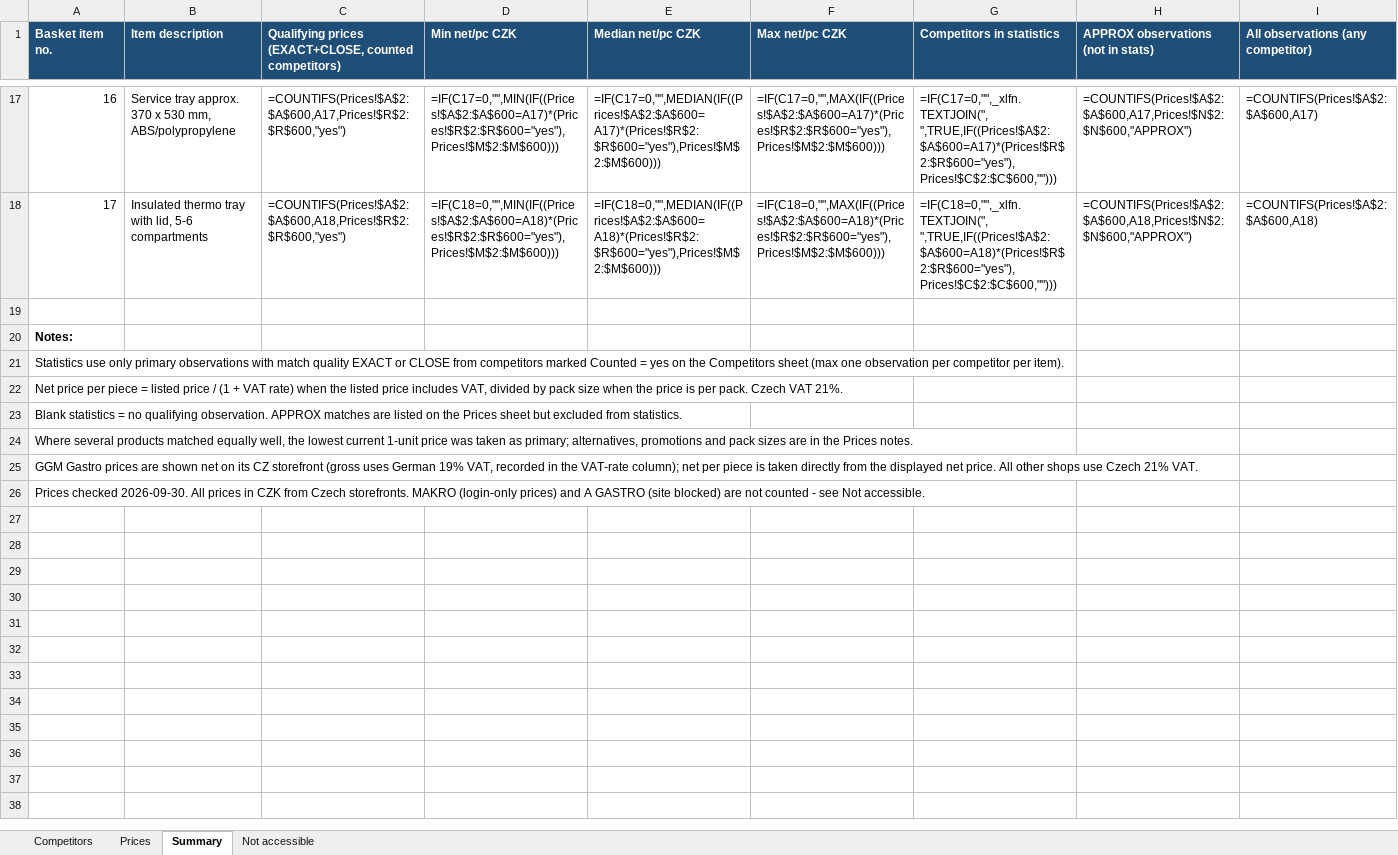
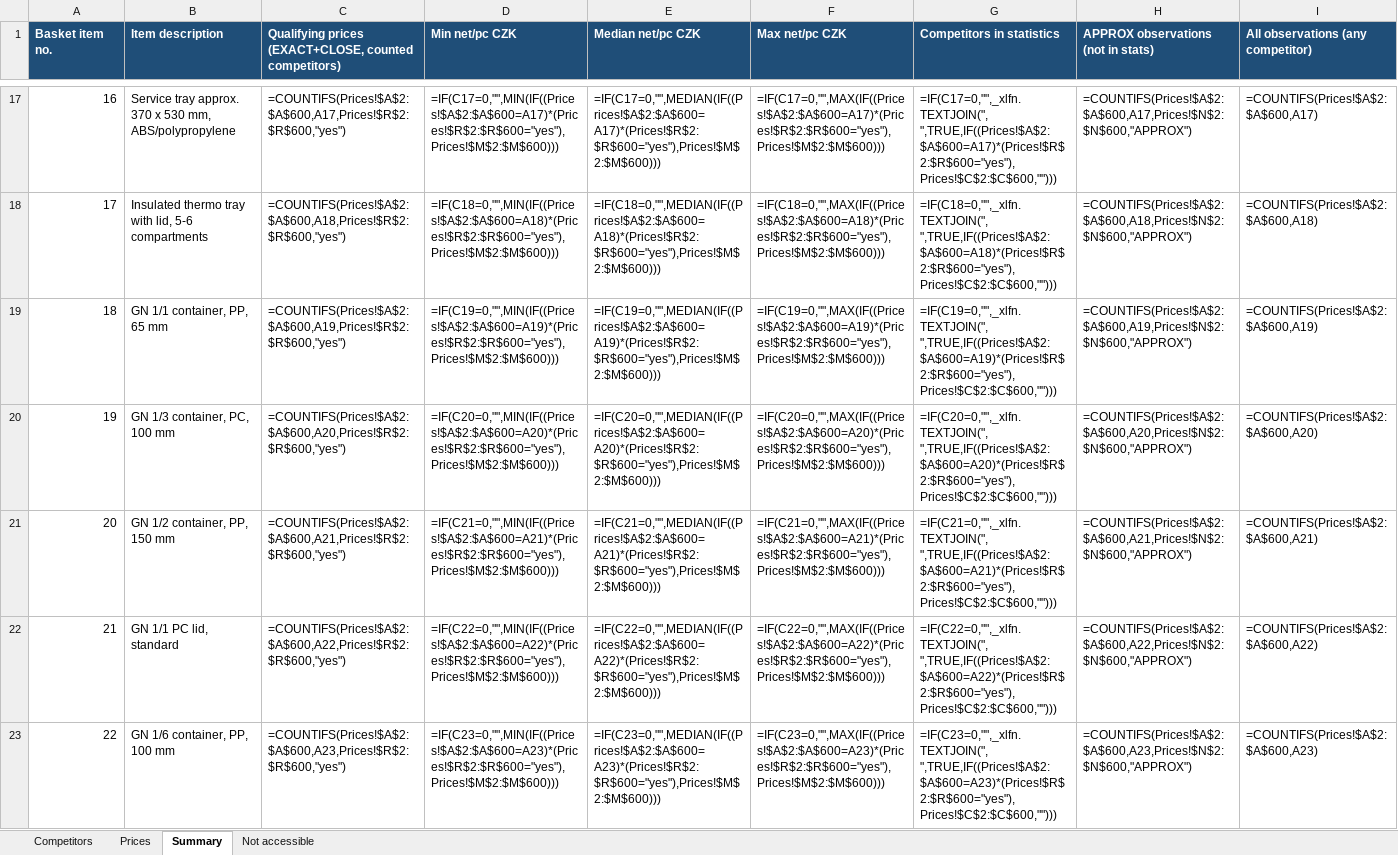
Before and after one commit to yesgastro/YES-Market-Research, an Excel workbook: research_CZ.xlsx, sheet Summary, drawn as a sheet; only a part is shown, gaps mark what is left out; the shorter side is filled out with more unchanged rows; values as stored, in another font and other column widths than the file's, no borders; formulas without a stored value are shown as written; the diff covers the shown part only; the diff names each change by its address in the sheet, - before the commit and + after, or states it on an @@ line.

```diff
--- a/research_CZ.xlsx (sheet Summary)
+++ b/research_CZ.xlsx (sheet Summary)
+row 19: 18 | GN 1/1 container, PP, 65 mm | =COUNTIFS(Prices!$A$2:$A$600,A19,Prices!$R$2:$R$600,"yes") | =IF(C19=0,"",MIN(IF((Prices!$A$2:$A$600=A19)*(Prices!$R$2:$R$600="yes"),Prices!$M$2:$M$600))) | =IF(C19=0,"",MEDIAN(IF((Prices!$A$2:$A$600=A19)*(Prices!$R$2:$R$600="yes"),Prices!$M$2:$M$600))) | =IF(C19=0,"",MAX(IF((Prices!$A$2:$A$600=A19)*(Prices!$R$2:$R$600="yes"),Prices!$M$2:$M$600))) | =IF(C19=0,"",_xlfn.TEXTJOIN(", ",TRUE,IF((Prices!$A$2:$A$600=A19)*(Prices!$R$2:$R$600="yes"),Prices!$C$2:$C$600,""))) | =COUNTIFS(Prices!$A$2:$A$600,A19,Prices!$N$2:$N$600,"APPROX") | =COUNTIFS(Prices!$A$2:$A$600,A19)
+row 20: 19 | GN 1/3 container, PC, 100 mm | =COUNTIFS(Prices!$A$2:$A$600,A20,Prices!$R$2:$R$600,"yes") | =IF(C20=0,"",MIN(IF((Prices!$A$2:$A$600=A20)*(Prices!$R$2:$R$600="yes"),Prices!$M$2:$M$600))) | =IF(C20=0,"",MEDIAN(IF((Prices!$A$2:$A$600=A20)*(Prices!$R$2:$R$600="yes"),Prices!$M$2:$M$600))) | =IF(C20=0,"",MAX(IF((Prices!$A$2:$A$600=A20)*(Prices!$R$2:$R$600="yes"),Prices!$M$2:$M$600))) | =IF(C20=0,"",_xlfn.TEXTJOIN(", ",TRUE,IF((Prices!$A$2:$A$600=A20)*(Prices!$R$2:$R$600="yes"),Prices!$C$2:$C$600,""))) | =COUNTIFS(Prices!$A$2:$A$600,A20,Prices!$N$2:$N$600,"APPROX") | =COUNTIFS(Prices!$A$2:$A$600,A20)
+row 21: 20 | GN 1/2 container, PP, 150 mm | =COUNTIFS(Prices!$A$2:$A$600,A21,Prices!$R$2:$R$600,"yes") | =IF(C21=0,"",MIN(IF((Prices!$A$2:$A$600=A21)*(Prices!$R$2:$R$600="yes"),Prices!$M$2:$M$600))) | =IF(C21=0,"",MEDIAN(IF((Prices!$A$2:$A$600=A21)*(Prices!$R$2:$R$600="yes"),Prices!$M$2:$M$600))) | =IF(C21=0,"",MAX(IF((Prices!$A$2:$A$600=A21)*(Prices!$R$2:$R$600="yes"),Prices!$M$2:$M$600))) | =IF(C21=0,"",_xlfn.TEXTJOIN(", ",TRUE,IF((Prices!$A$2:$A$600=A21)*(Prices!$R$2:$R$600="yes"),Prices!$C$2:$C$600,""))) | =COUNTIFS(Prices!$A$2:$A$600,A21,Prices!$N$2:$N$600,"APPROX") | =COUNTIFS(Prices!$A$2:$A$600,A21)
+row 22: 21 | GN 1/1 PC lid, standard | =COUNTIFS(Prices!$A$2:$A$600,A22,Prices!$R$2:$R$600,"yes") | =IF(C22=0,"",MIN(IF((Prices!$A$2:$A$600=A22)*(Prices!$R$2:$R$600="yes"),Prices!$M$2:$M$600))) | =IF(C22=0,"",MEDIAN(IF((Prices!$A$2:$A$600=A22)*(Prices!$R$2:$R$600="yes"),Prices!$M$2:$M$600))) | =IF(C22=0,"",MAX(IF((Prices!$A$2:$A$600=A22)*(Prices!$R$2:$R$600="yes"),Prices!$M$2:$M$600))) | =IF(C22=0,"",_xlfn.TEXTJOIN(", ",TRUE,IF((Prices!$A$2:$A$600=A22)*(Prices!$R$2:$R$600="yes"),Prices!$C$2:$C$600,""))) | =COUNTIFS(Prices!$A$2:$A$600,A22,Prices!$N$2:$N$600,"APPROX") | =COUNTIFS(Prices!$A$2:$A$600,A22)
+row 23: 22 | GN 1/6 container, PP, 100 mm | =COUNTIFS(Prices!$A$2:$A$600,A23,Prices!$R$2:$R$600,"yes") | =IF(C23=0,"",MIN(IF((Prices!$A$2:$A$600=A23)*(Prices!$R$2:$R$600="yes"),Prices!$M$2:$M$600))) | =IF(C23=0,"",MEDIAN(IF((Prices!$A$2:$A$600=A23)*(Prices!$R$2:$R$600="yes"),Prices!$M$2:$M$600))) | =IF(C23=0,"",MAX(IF((Prices!$A$2:$A$600=A23)*(Prices!$R$2:$R$600="yes"),Prices!$M$2:$M$600))) | =IF(C23=0,"",_xlfn.TEXTJOIN(", ",TRUE,IF((Prices!$A$2:$A$600=A23)*(Prices!$R$2:$R$600="yes"),Prices!$C$2:$C$600,""))) | =COUNTIFS(Prices!$A$2:$A$600,A23,Prices!$N$2:$N$600,"APPROX") | =COUNTIFS(Prices!$A$2:$A$600,A23)
```
Also changed, not shown: 13 added rows elsewhere in this sheet, sheet Prices.
